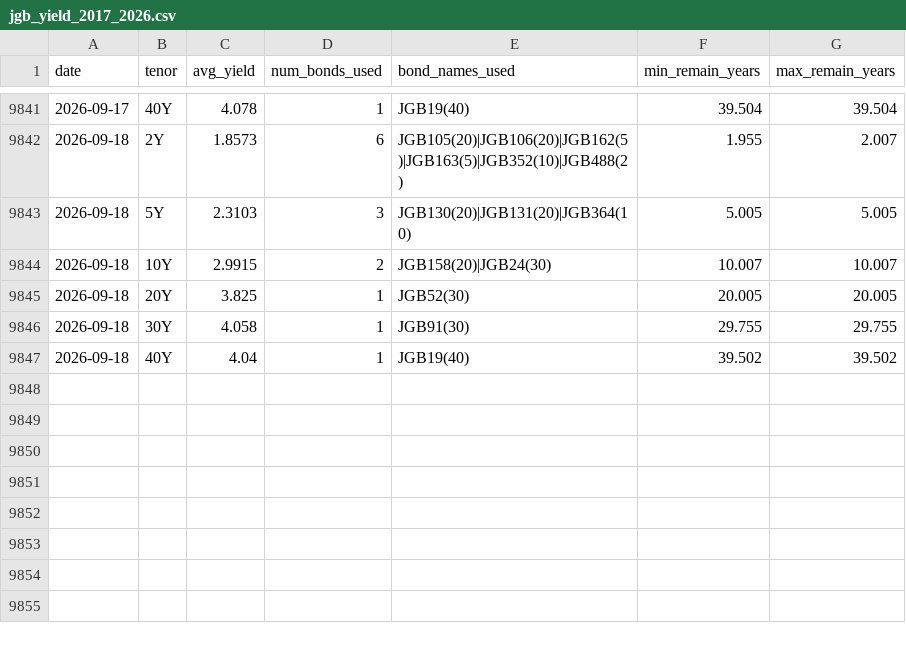
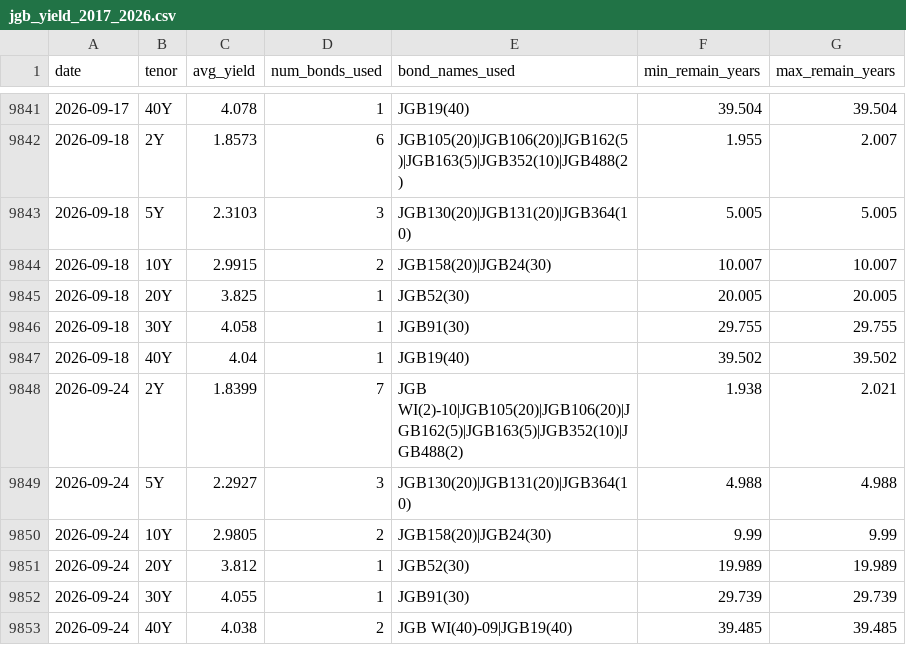
Before and after one commit to financeworker86/market-data-archive, a CSV file: Global/data/jgb_yield_2017_2026.csv, drawn as a sheet; only a part is shown, gaps mark what is left out; the diff names each change by its address in the sheet, - before the commit and + after, or states it on an @@ line.

```diff
--- a/Global/data/jgb_yield_2017_2026.csv
+++ b/Global/data/jgb_yield_2017_2026.csv
+row 9848: 2026-09-24 | 2Y | 1.8399 | 7 | JGB WI(2)-10|JGB105(20)|JGB106(20)|JGB162(5)|JGB163(5)|JGB352(10)|JGB488(2) | 1.938 | 2.021
+row 9849: 2026-09-24 | 5Y | 2.2927 | 3 | JGB130(20)|JGB131(20)|JGB364(10) | 4.988 | 4.988
+row 9850: 2026-09-24 | 10Y | 2.9805 | 2 | JGB158(20)|JGB24(30) | 9.99 | 9.99
+row 9851: 2026-09-24 | 20Y | 3.812 | 1 | JGB52(30) | 19.989 | 19.989
+row 9852: 2026-09-24 | 30Y | 4.055 | 1 | JGB91(30) | 29.739 | 29.739
+row 9853: 2026-09-24 | 40Y | 4.038 | 2 | JGB WI(40)-09|JGB19(40) | 39.485 | 39.485
```
Also changed, not shown: Global/data/ust_yield_2017_2026.csv, data/stock_day/innovation_stock_day_2024_2026.csv, 6 other files.
